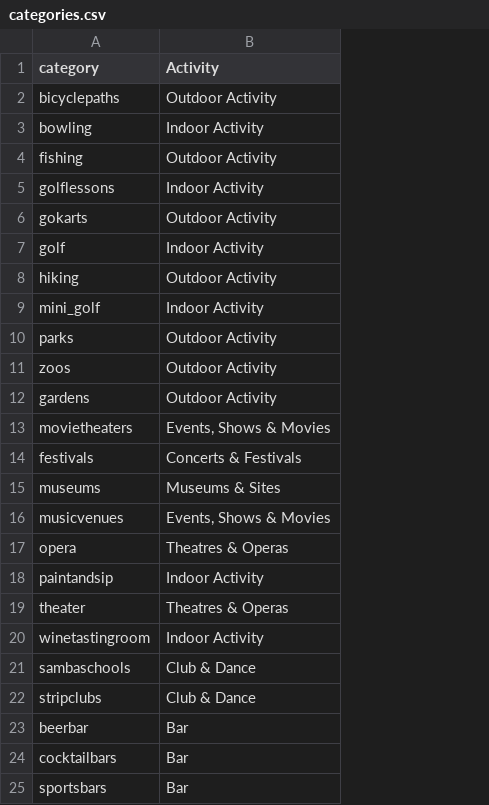
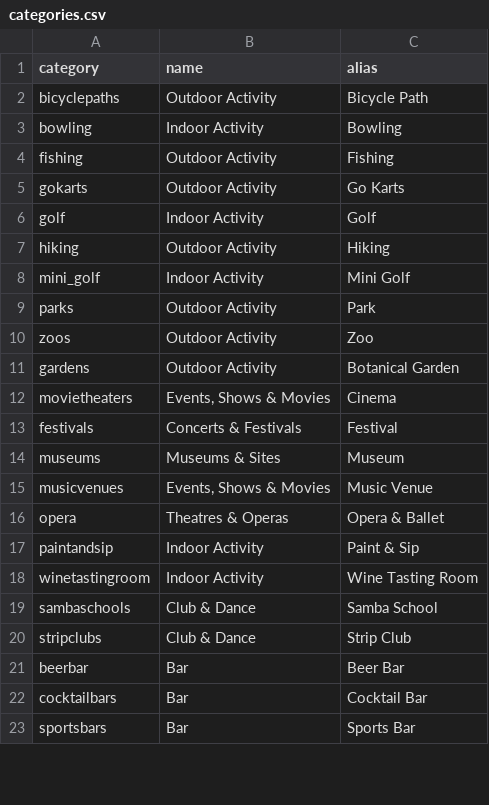
Before and after one commit to zcallanan/rails-date-fox, a CSV file: categories.csv, drawn as a sheet; only a part is shown; removed rows and columns are numbered as before the commit, all else as after; the diff names each change by its address in the sheet, - before the commit and + after, or states it on an @@ line.

Commit message:
added item categories table - controller & seeds updated

```diff
--- a/categories.csv
+++ b/categories.csv
+column C (alias), rows 2-23: Bicycle Path | Bowling | Fishing | Go Karts | Golf | Hiking | Mini Golf | Park | Zoo | Botanical Garden | Cinema | Festival | Museum | Music Venue | Opera & Ballet | Paint & Sip | Wine Tasting Room | Samba School | Strip Club | Beer Bar | Cocktail Bar | Sports Bar
-B1: Activity
+B1: name
-row 5: golflessons | Indoor Activity
-row 19: theater | Theatres & Operas
```
Also changed, not shown: 25 other files.
